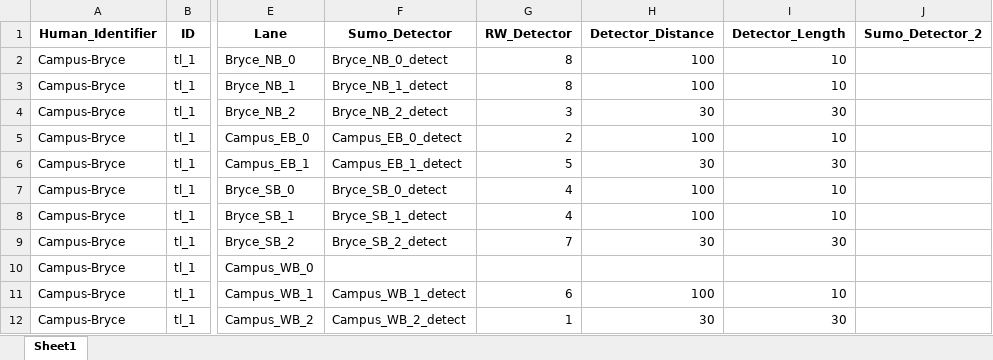
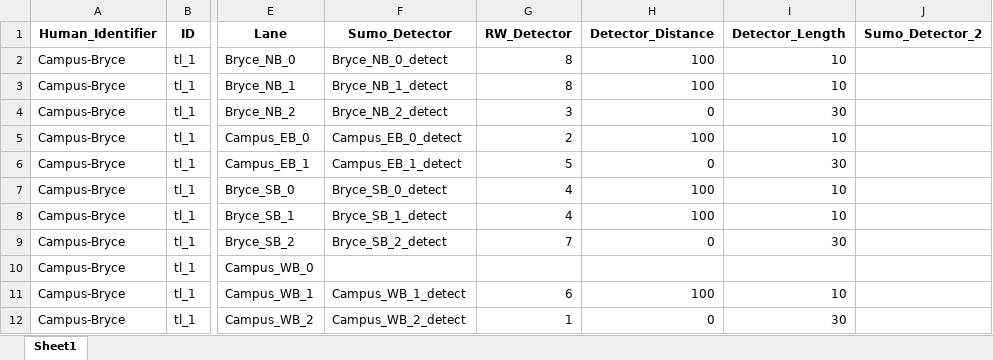
Before and after one commit to UnivOfAlabama-BittleResearchGroup/campus-bryce-intersection, an Excel workbook: intersection_parameters/intersection_setup_file.xlsx, sheet Sheet1, drawn as a sheet; only a part is shown, gaps mark what is left out; values as stored, in another font and other column widths than the file's, no borders; the diff names each change by its address in the sheet, - before the commit and + after, or states it on an @@ line.

```diff
--- a/intersection_parameters/intersection_setup_file.xlsx (sheet Sheet1)
+++ b/intersection_parameters/intersection_setup_file.xlsx (sheet Sheet1)
-H4 (Detector_Distance): 30
+H4 (Detector_Distance): 0
-H6 (Detector_Distance): 30
+H6 (Detector_Distance): 0
-H9 (Detector_Distance): 30
+H9 (Detector_Distance): 0
-H12 (Detector_Distance): 30
+H12 (Detector_Distance): 0
```
Also changed, not shown: 9 other files.
